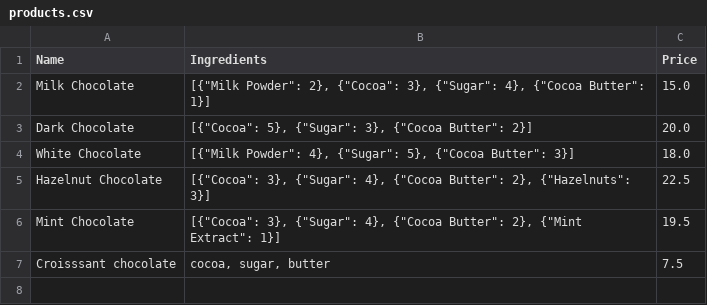
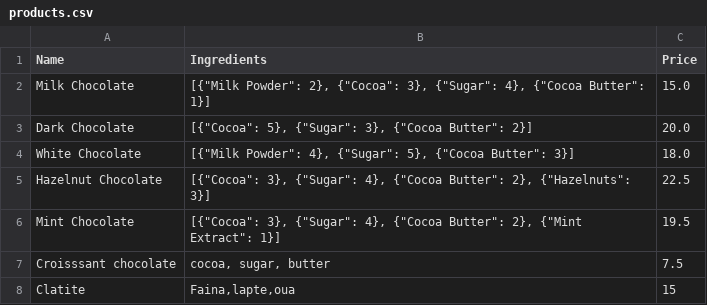
Before and after one commit to PopanCristian/fabric-OOP, a CSV file: package_marina/products.csv, drawn as a sheet; the diff names each change by its address in the sheet, - before the commit and + after, or states it on an @@ line.

```diff
--- a/package_marina/products.csv
+++ b/package_marina/products.csv
+row 8: Clatite | Faina,lapte,oua | 15
```
Also changed, not shown: package_andreea/employees.csv, 7 other files.
